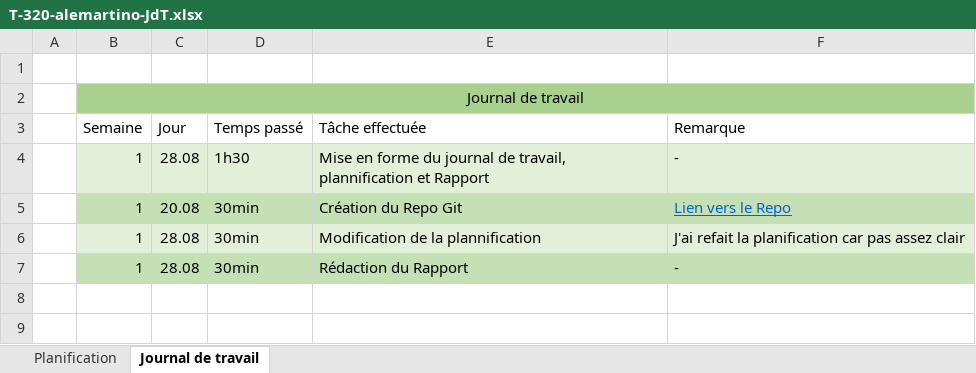
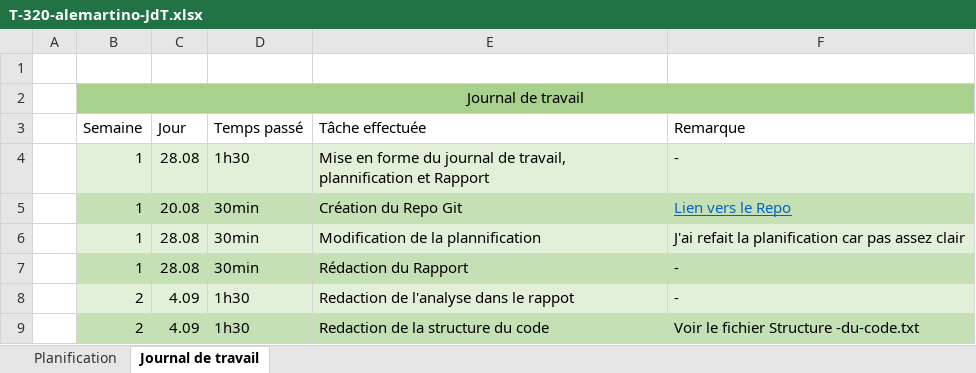
Before and after one commit to Alessio-m28/P_320-Parking, an Excel workbook: T-320-alemartino-JdT.xlsx, sheet Journal de travail, drawn as a sheet; values as stored, in another font and other column widths than the file's, no borders; the diff names each change by its address in the sheet, - before the commit and + after, or states it on an @@ line.

Commit message:
doc: mise a jour du JdT + création de la structure du code

```diff
--- a/T-320-alemartino-JdT.xlsx (sheet Journal de travail)
+++ b/T-320-alemartino-JdT.xlsx (sheet Journal de travail)
+row 8:  | 2 | 4.09 | 1h30 | Redaction de l'analyse dans le rappot | -
+row 9:  | 2 | 4.09 | 1h30 | Redaction de la structure du code | Voir le fichier Structure -du-code.txt
```
Also changed, not shown: sheet Planification, 1 other file.
